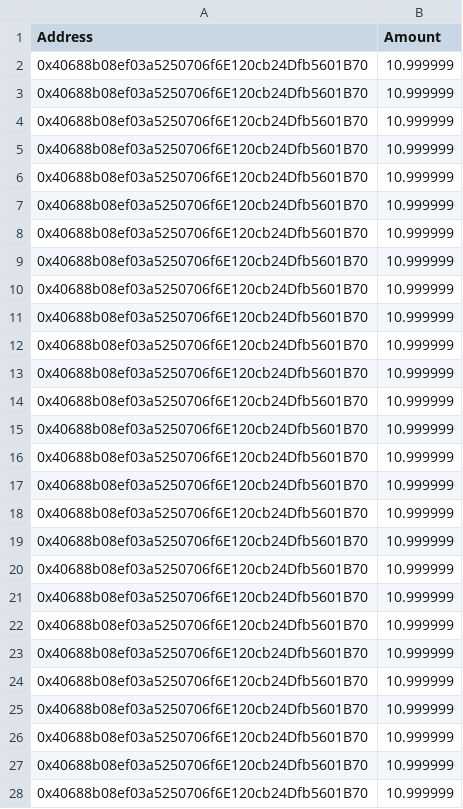
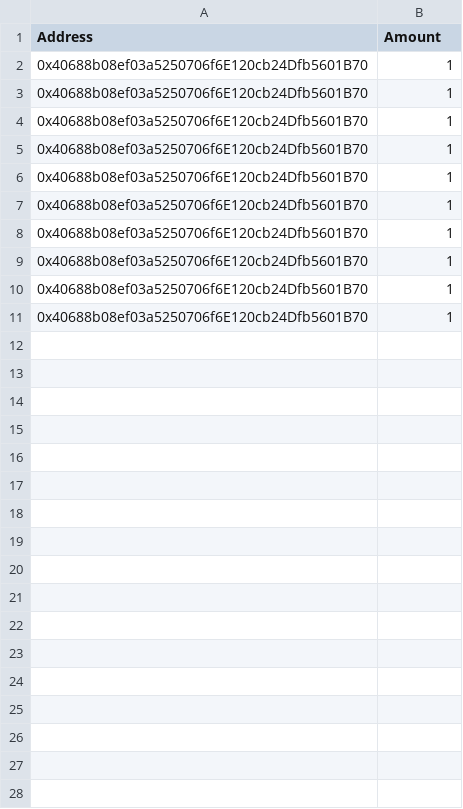
Before and after one commit to AbigalChulchill/flex-dao-admin, a CSV file: example.csv, drawn as a sheet; only a part is shown; the diff covers the shown part only.

```diff
--- a/example.csv
+++ b/example.csv
@@ -1,28 +1,11 @@
 Address,Amount
-0x40688b08ef03a5250706f6E120cb24Dfb5601B70,10.999999
-0x40688b08ef03a5250706f6E120cb24Dfb5601B70,10.999999
-0x40688b08ef03a5250706f6E120cb24Dfb5601B70,10.999999
-0x40688b08ef03a5250706f6E120cb24Dfb5601B70,10.999999
-0x40688b08ef03a5250706f6E120cb24Dfb5601B70,10.999999
-0x40688b08ef03a5250706f6E120cb24Dfb5601B70,10.999999
-0x40688b08ef03a5250706f6E120cb24Dfb5601B70,10.999999
-0x40688b08ef03a5250706f6E120cb24Dfb5601B70,10.999999
-0x40688b08ef03a5250706f6E120cb24Dfb5601B70,10.999999
-0x40688b08ef03a5250706f6E120cb24Dfb5601B70,10.999999
-0x40688b08ef03a5250706f6E120cb24Dfb5601B70,10.999999
-0x40688b08ef03a5250706f6E120cb24Dfb5601B70,10.999999
-0x40688b08ef03a5250706f6E120cb24Dfb5601B70,10.999999
-0x40688b08ef03a5250706f6E120cb24Dfb5601B70,10.999999
-0x40688b08ef03a5250706f6E120cb24Dfb5601B70,10.999999
-0x40688b08ef03a5250706f6E120cb24Dfb5601B70,10.999999
-0x40688b08ef03a5250706f6E120cb24Dfb5601B70,10.999999
-0x40688b08ef03a5250706f6E120cb24Dfb5601B70,10.999999
-0x40688b08ef03a5250706f6E120cb24Dfb5601B70,10.999999
-0x40688b08ef03a5250706f6E120cb24Dfb5601B70,10.999999
-0x40688b08ef03a5250706f6E120cb24Dfb5601B70,10.999999
-0x40688b08ef03a5250706f6E120cb24Dfb5601B70,10.999999
-0x40688b08ef03a5250706f6E120cb24Dfb5601B70,10.999999
-0x40688b08ef03a5250706f6E120cb24Dfb5601B70,10.999999
-0x40688b08ef03a5250706f6E120cb24Dfb5601B70,10.999999
-0x40688b08ef03a5250706f6E120cb24Dfb5601B70,10.999999
-0x40688b08ef03a5250706f6E120cb24Dfb5601B70,10.999999
+0x40688b08ef03a5250706f6E120cb24Dfb5601B70,1
+0x40688b08ef03a5250706f6E120cb24Dfb5601B70,1
+0x40688b08ef03a5250706f6E120cb24Dfb5601B70,1
+0x40688b08ef03a5250706f6E120cb24Dfb5601B70,1
+0x40688b08ef03a5250706f6E120cb24Dfb5601B70,1
+0x40688b08ef03a5250706f6E120cb24Dfb5601B70,1
+0x40688b08ef03a5250706f6E120cb24Dfb5601B70,1
+0x40688b08ef03a5250706f6E120cb24Dfb5601B70,1
+0x40688b08ef03a5250706f6E120cb24Dfb5601B70,1
+0x40688b08ef03a5250706f6E120cb24Dfb5601B70,1
```
Also changed, not shown: 13 removed rows elsewhere in this file, 7 other files.
